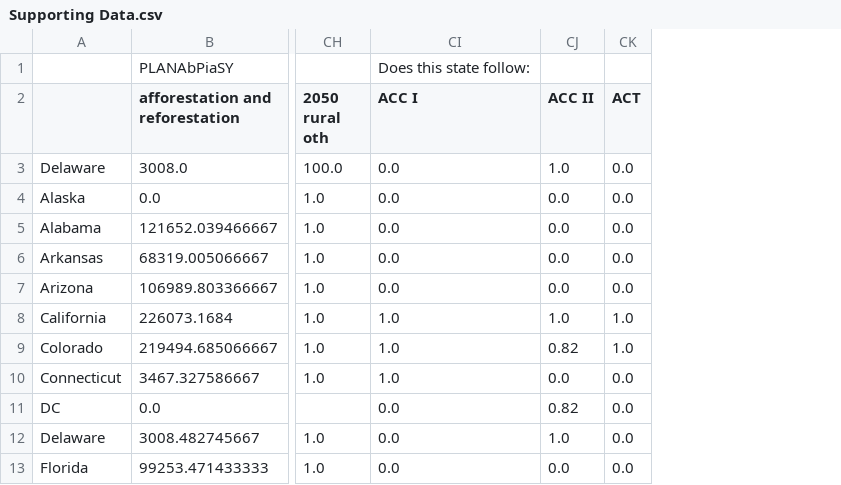
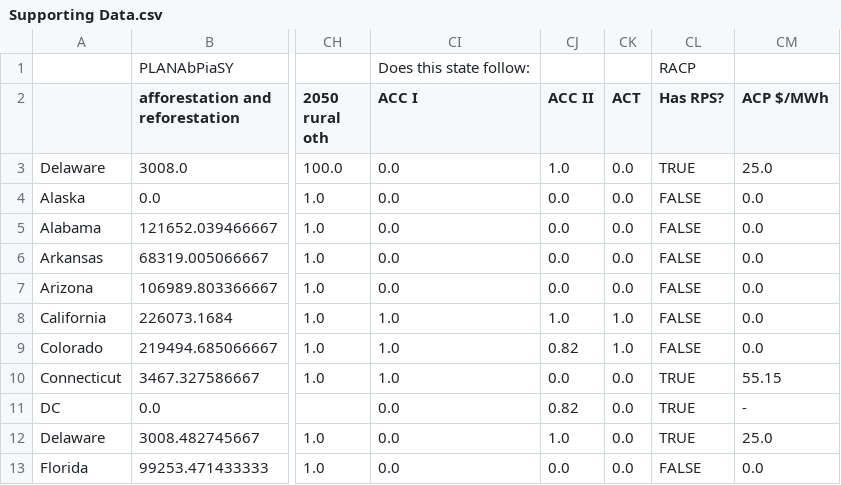
Before and after one commit to EnergyInnovation/eps-delaware, a CSV file: InputData/webappdata/Supporting Data.csv, drawn as a sheet; only a part is shown, gaps mark what is left out; the diff names each change by its address in the sheet, - before the commit and + after, or states it on an @@ line.

```diff
--- a/InputData/webappdata/Supporting Data.csv
+++ b/InputData/webappdata/Supporting Data.csv
+column CL (Has RPS?), row 1: RACP; rows 3-13: TRUE | FALSE | FALSE | FALSE | FALSE | FALSE | FALSE | TRUE | TRUE | TRUE | FALSE
+column CM (ACP $/MWh), rows 3-13: 25.0 | 0.0 | 0.0 | 0.0 | 0.0 | 0.0 | 0.0 | 55.15 | - | 25.0 | 0.0
```
Also changed, not shown: InputData/elec/BGDPbES/BGDPbES.csv, 7 other files.
